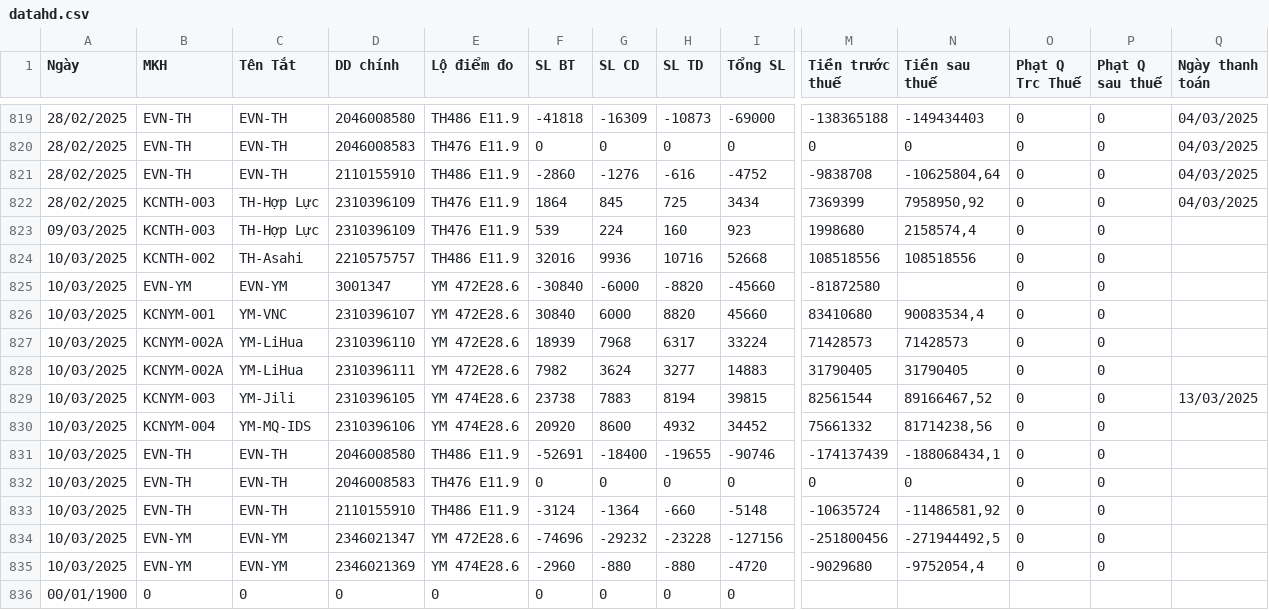
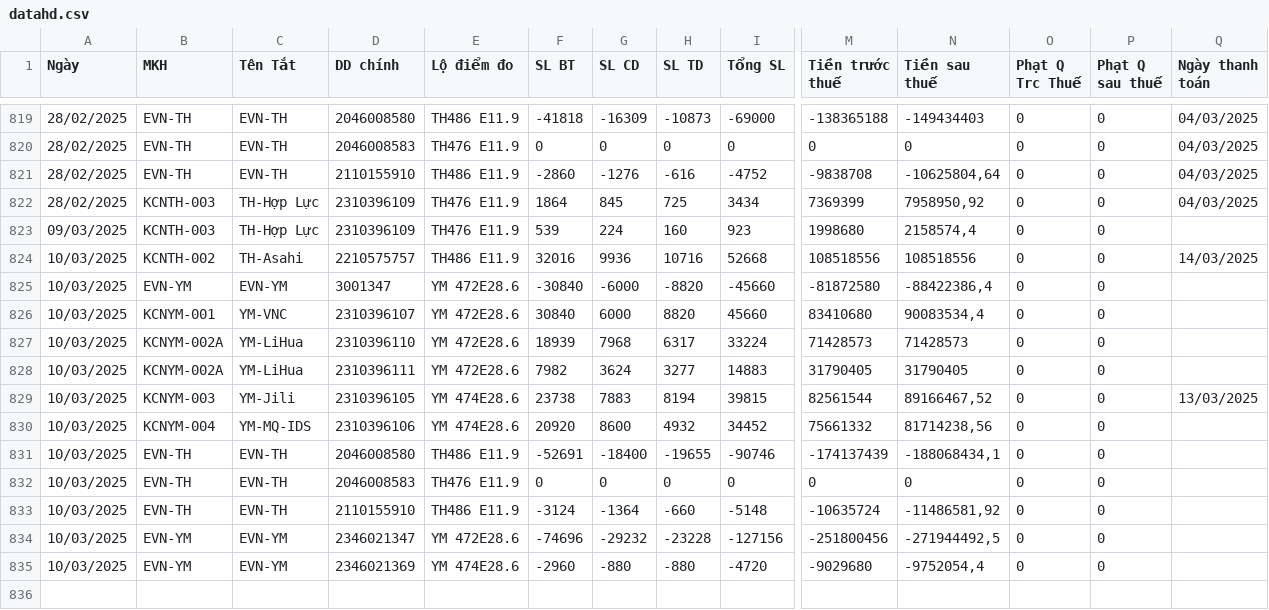
Before and after one commit to Gelex-Electric/GETC, a CSV file: assets/data/datahd.csv, drawn as a sheet; only a part is shown, gaps mark what is left out; rows hold the shown columns only; the diff names each change by its address in the sheet, - before the commit and + after, or states it on an @@ line.

Commit message:
Update datahd.csv

```diff
--- a/assets/data/datahd.csv
+++ b/assets/data/datahd.csv
-Q824 (Ngày thanh toán): (empty)
+Q824 (Ngày thanh toán): 14/03/2025
-N825 (Tiền sau thuế): (empty)
+N825 (Tiền sau thuế): -88422386,4
-row 836: 00/01/1900 | 0 | 0 | 0 | 0 | 0 | 0 | 0 | 0
```
